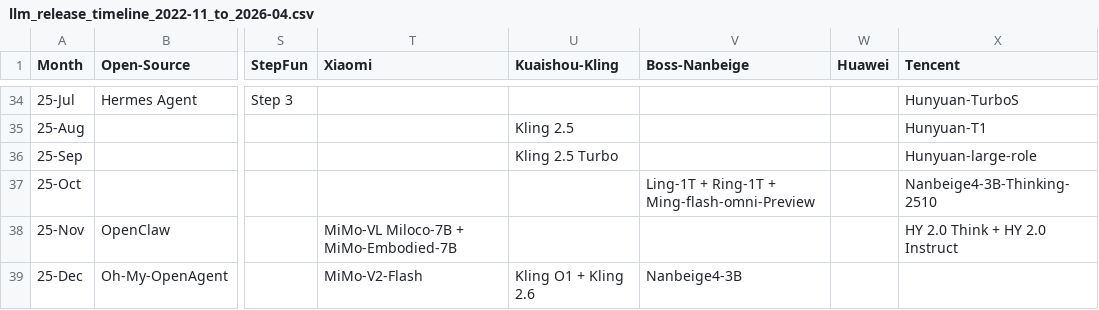
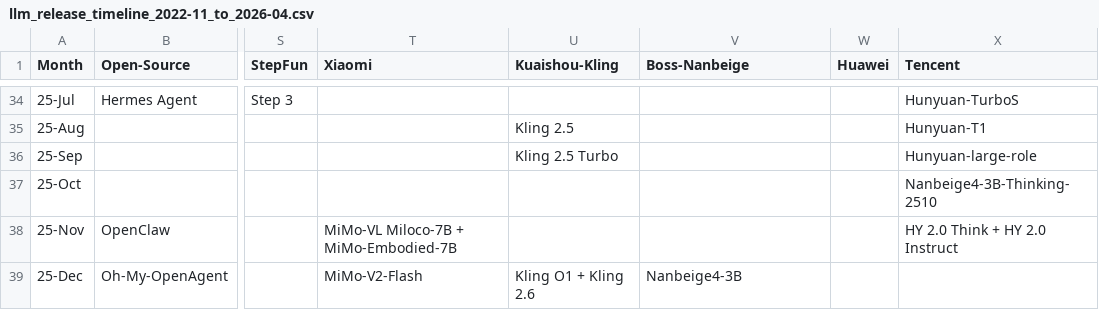
Before and after one commit to Physics-Lee/Monthly_Table_of_LLM_Releasing, a CSV file: llm_release_timeline_2022-11_to_2026-04.csv, drawn as a sheet; only a part is shown, gaps mark what is left out; the diff names each change by its address in the sheet, - before the commit and + after, or states it on an @@ line.

Commit message:
del "Ling-1T,Ring-1T,Ming-flash-omni-Preview"

```diff
--- a/llm_release_timeline_2022-11_to_2026-04.csv
+++ b/llm_release_timeline_2022-11_to_2026-04.csv
-V37 (Boss-Nanbeige): Ling-1T + Ring-1T + Ming-flash-omni-Preview
+V37 (Boss-Nanbeige): (empty)
```
Also changed, not shown: 4 other files.
